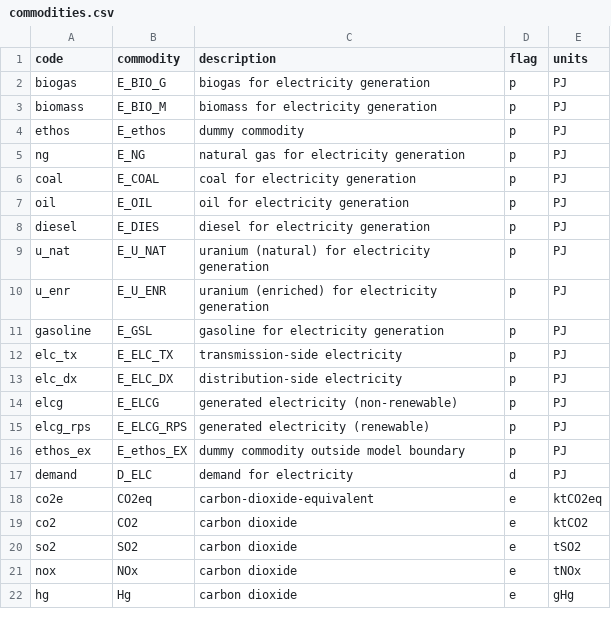
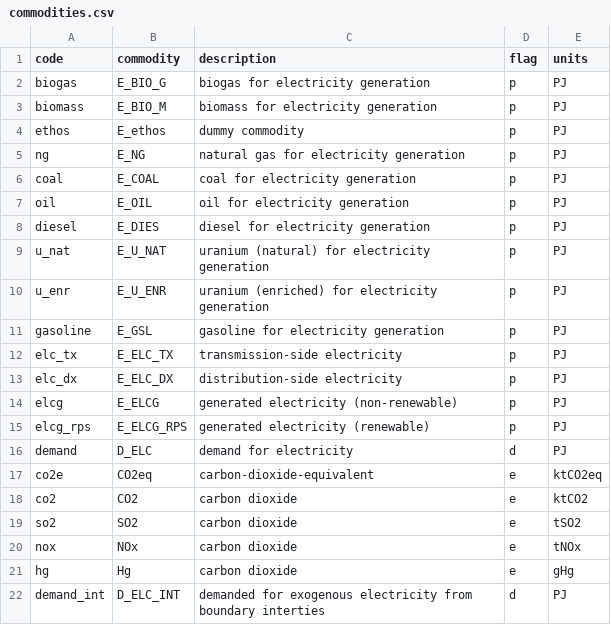
Before and after one commit to CANOE-main/canoe-electricity, a CSV file: input_files/commodities.csv, drawn as a sheet.

```diff
--- a/input_files/commodities.csv
+++ b/input_files/commodities.csv
@@ -15,3 +15,2 @@ elcg,E_ELCG,generated electricity (non-renewable),p,PJ
 elcg_rps,E_ELCG_RPS,generated electricity (renewable),p,PJ
-ethos_ex,E_ethos_EX,dummy commodity outside model boundary,p,PJ
 demand,D_ELC,demand for electricity,d,PJ
@@ -22 +21,2 @@ nox,NOx,carbon dioxide,e,tNOx
 hg,Hg,carbon dioxide,e,gHg
+demand_int,D_ELC_INT,demanded for exogenous electricity from boundary interties,d,PJ
```
Also changed, not shown: input_files/regions.csv, input_files/transmission_technologies.csv, 8 other files.
